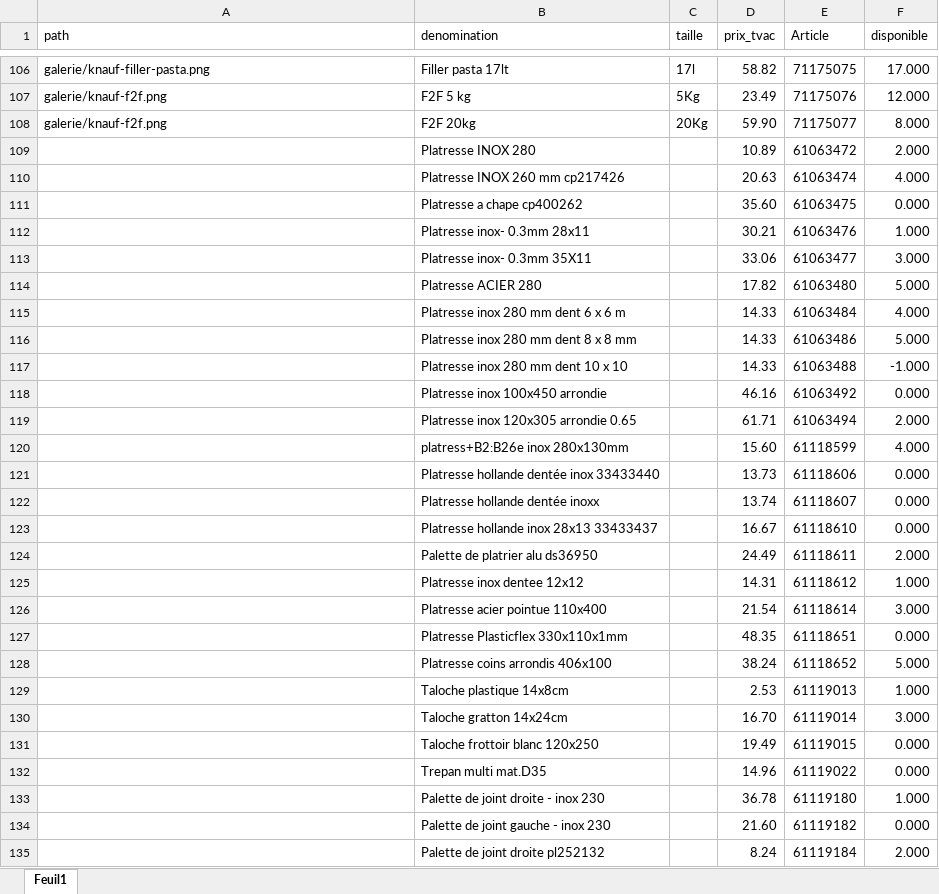
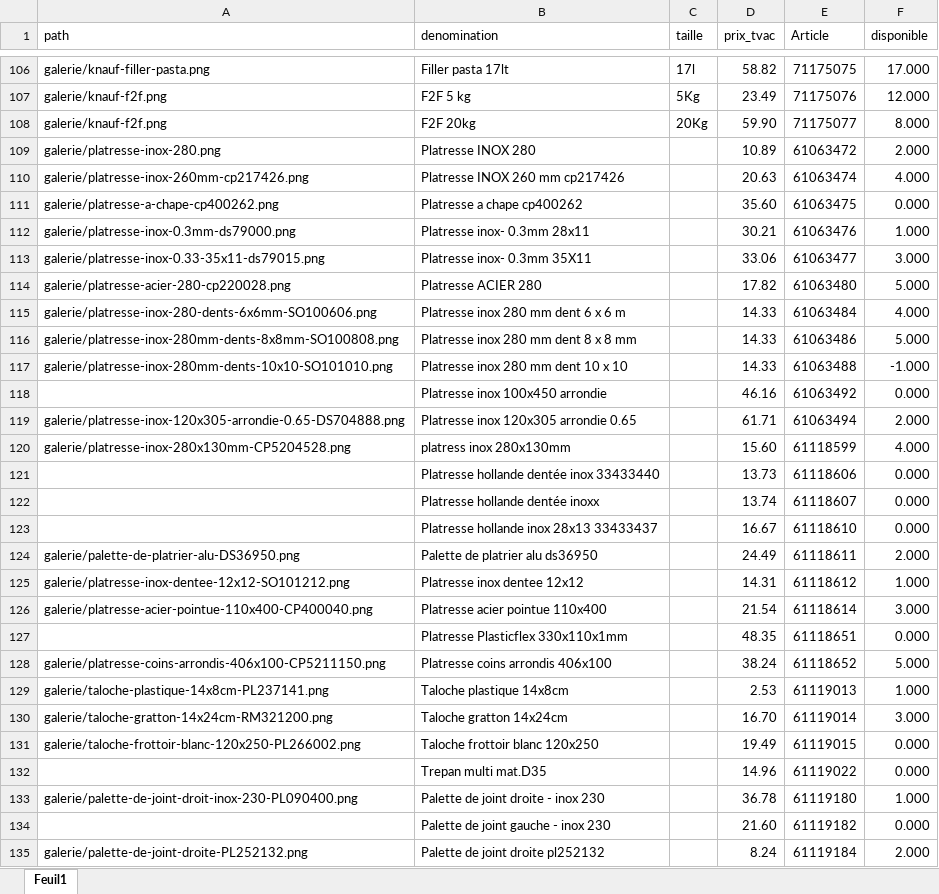
Before and after one commit to Ets-Braconnier/platres-et-enduits, an Excel workbook: prix/prix.xlsx, sheet Feuil1, drawn as a sheet; only a part is shown, gaps mark what is left out; values as stored, in another font and other column widths than the file's, no cell formats; the diff covers the shown part only; the diff names each change by its address in the sheet, - before the commit and + after, or states it on an @@ line.

```diff
--- a/prix/prix.xlsx (sheet Feuil1)
+++ b/prix/prix.xlsx (sheet Feuil1)
-A109 (path): (empty)
+A109 (path): galerie/platresse-inox-280.png
-A110 (path): (empty)
+A110 (path): galerie/platresse-inox-260mm-cp217426.png
-A111 (path): (empty)
+A111 (path): galerie/platresse-a-chape-cp400262.png
-A112 (path): (empty)
+A112 (path): galerie/platresse-inox-0.3mm-ds79000.png
-A113 (path): (empty)
+A113 (path): galerie/platresse-inox-0.33-35x11-ds79015.png
-A114 (path): (empty)
+A114 (path): galerie/platresse-acier-280-cp220028.png
-A115 (path): (empty)
+A115 (path): galerie/platresse-inox-280-dents-6x6mm-SO100606.png
-A116 (path): (empty)
+A116 (path): galerie/platresse-inox-280mm-dents-8x8mm-SO100808.png
-A117 (path): (empty)
+A117 (path): galerie/platresse-inox-280mm-dents-10x10-SO101010.png
-A119 (path): (empty)
+A119 (path): galerie/platresse-inox-120x305-arrondie-0.65-DS704888.png
-A120 (path): (empty)
+A120 (path): galerie/platresse-inox-280x130mm-CP5204528.png
-B120 (denomination): platress+B2:B26e inox 280x130mm
+B120 (denomination): platress inox 280x130mm
-A124 (path): (empty)
+A124 (path): galerie/palette-de-platrier-alu-DS36950.png
-A125 (path): (empty)
+A125 (path): galerie/platresse-inox-dentee-12x12-SO101212.png
-A126 (path): (empty)
+A126 (path): galerie/platresse-acier-pointue-110x400-CP400040.png
-A128 (path): (empty)
+A128 (path): galerie/platresse-coins-arrondis-406x100-CP5211150.png
-A129 (path): (empty)
+A129 (path): galerie/taloche-plastique-14x8cm-PL237141.png
-A130 (path): (empty)
+A130 (path): galerie/taloche-gratton-14x24cm-RM321200.png
-A131 (path): (empty)
+A131 (path): galerie/taloche-frottoir-blanc-120x250-PL266002.png
-A133 (path): (empty)
+A133 (path): galerie/palette-de-joint-droit-inox-230-PL090400.png
-A135 (path): (empty)
+A135 (path): galerie/palette-de-joint-droite-PL252132.png
```
Also changed, not shown: 2 edited cells elsewhere in this sheet, cell formats, 7 other files.
